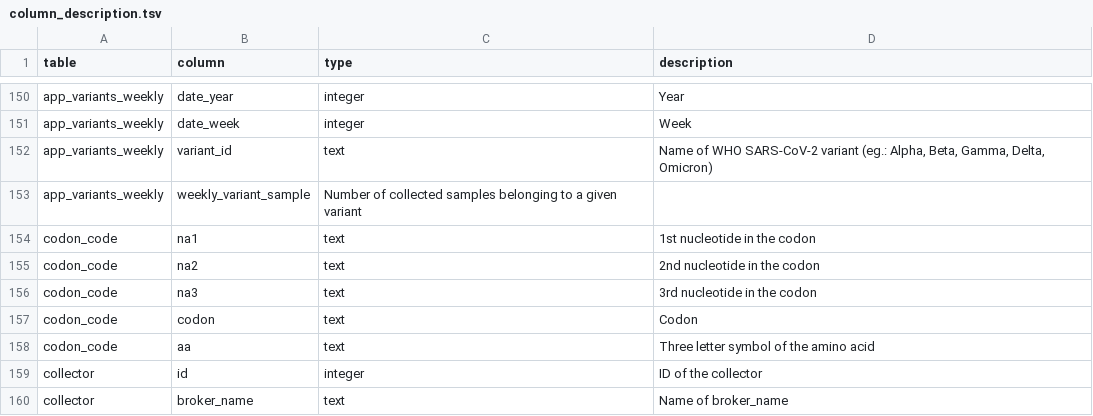
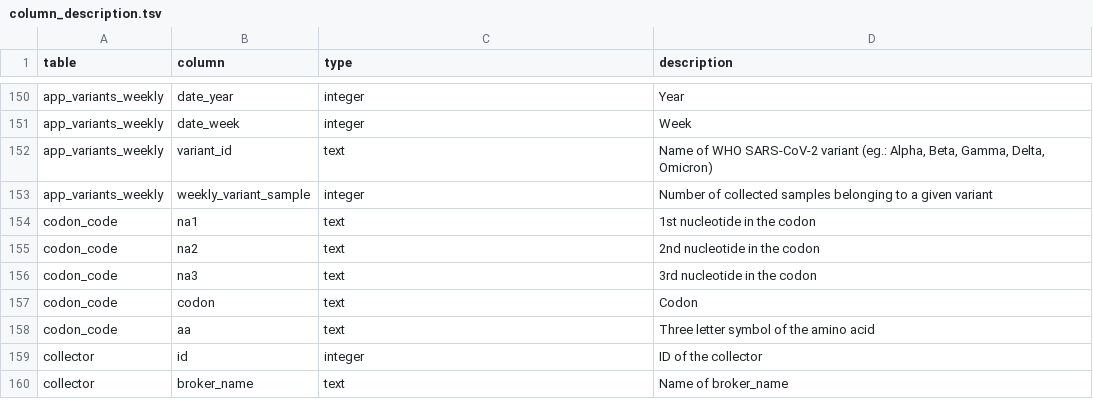
Before and after one commit to pkrisz5/coveo, a TSV file: database/schema_dump/column_description.tsv, drawn as a sheet; only a part is shown, gaps mark what is left out.

Commit message:
Update column_description.tsv

```diff
--- a/database/schema_dump/column_description.tsv
+++ b/database/schema_dump/column_description.tsv
@@ -152,3 +152,3 @@ app_variants_weekly	date_week	integer	Week
 app_variants_weekly	variant_id	text	Name of WHO SARS-CoV-2 variant (eg.: Alpha, Beta, Gamma, Delta, Omicron)
-app_variants_weekly	weekly_variant_sample	Number of collected samples belonging to a given variant
+app_variants_weekly	weekly_variant_sample	integer	Number of collected samples belonging to a given variant
 codon_code	na1	text	1st nucleotide in the codon
```
